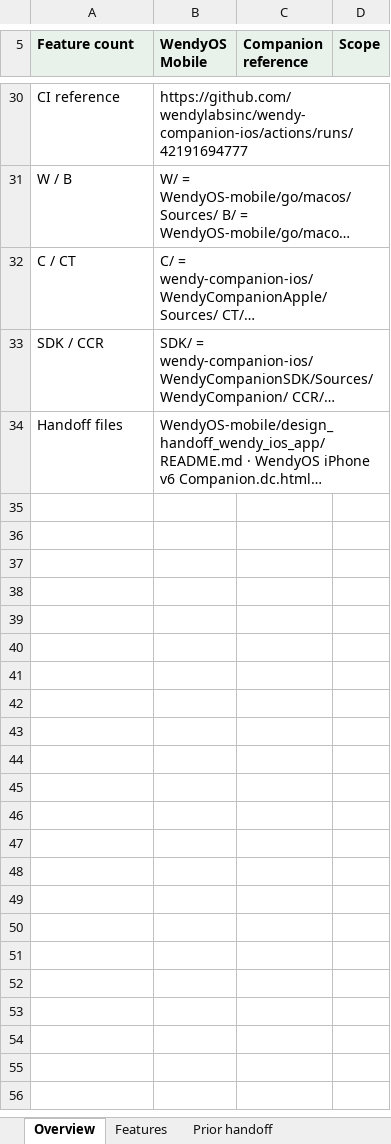
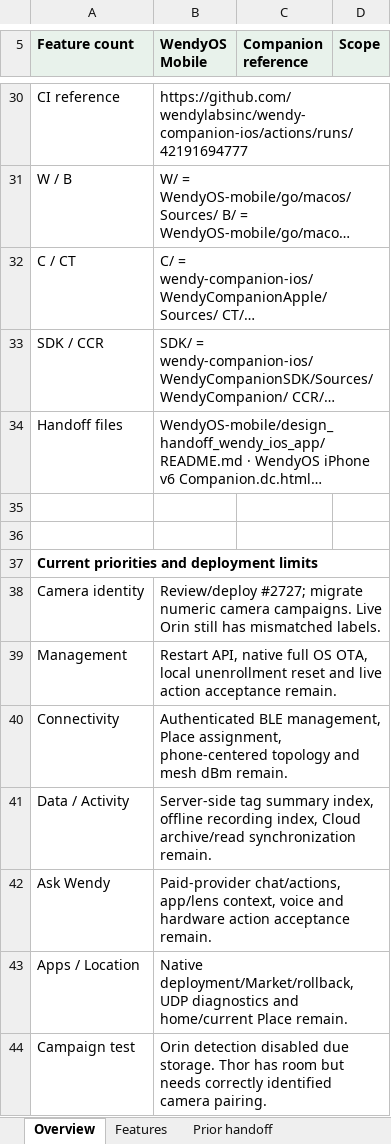
Before and after one commit to wendylabsinc/WendyOS, an Excel workbook: Documentation/Devices lens tracker.xlsx, sheet Overview, drawn as a sheet; only a part is shown, gaps mark what is left out; long unchanged cells end in …; values as stored, in another font and other column widths than the file's, no borders; the diff covers the shown part only; the diff names each change by its address in the sheet, - before the commit and + after, or states it on an @@ line.

Commit message:
docs: consolidate Device lens agent progress and remaining gaps

```diff
--- a/Documentation/Devices lens tracker.xlsx (sheet Overview)
+++ b/Documentation/Devices lens tracker.xlsx (sheet Overview)
+row 35: (empty)
+row 36: (empty)
+row 37: Current priorities and deployment limits
+row 38: Camera identity | Review/deploy #2727; migrate numeric camera campaigns. Live Orin still has mismatched labels.
+row 39: Management | Restart API, native full OS OTA, local unenrollment reset and live action acceptance remain.
+row 40: Connectivity | Authenticated BLE management, Place assignment, phone-centered topology and mesh dBm remain.
+row 41: Data / Activity | Server-side tag summary index, offline recording index, Cloud archive/read synchronization remain.
+row 42: Ask Wendy | Paid-provider chat/actions, app/lens context, voice and hardware action acceptance remain.
+row 43: Apps / Location | Native deployment/Market/rollback, UDP diagnostics and home/current Place remain.
+row 44: Campaign test | Orin detection disabled due storage. Thor has room but needs correctly identified camera pairing.
```
Also changed, not shown: 1 added row, 1 removed row and 13 edited cells elsewhere in this sheet, sheet Features.
